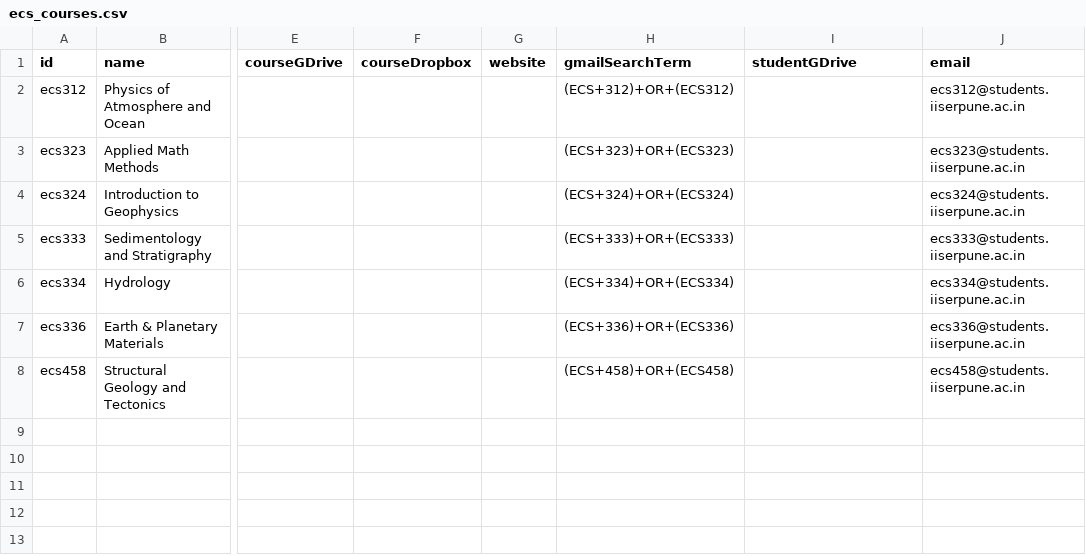
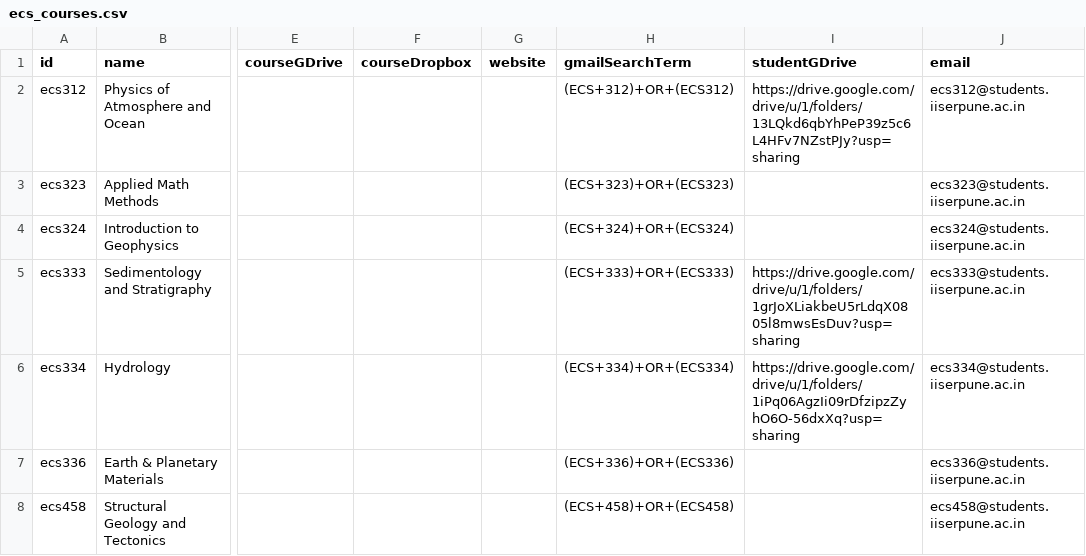
Before and after one commit to adch99/iiserp-sem5, a CSV file: data/ecs_courses.csv, drawn as a sheet; only a part is shown, gaps mark what is left out; the diff names each change by its address in the sheet, - before the commit and + after, or states it on an @@ line.

```diff
--- a/data/ecs_courses.csv
+++ b/data/ecs_courses.csv
-I2 (studentGDrive): (empty)
+I2 (studentGDrive): https://drive.google.com/drive/u/1/folders/13LQkd6qbYhPeP39z5c6L4HFv7NZstPJy?usp=sharing
-I5 (studentGDrive): (empty)
+I5 (studentGDrive): https://drive.google.com/drive/u/1/folders/1grJoXLiakbeU5rLdqX0805l8mwsEsDuv?usp=sharing
-I6 (studentGDrive): (empty)
+I6 (studentGDrive): https://drive.google.com/drive/u/1/folders/1iPq06AgzIi09rDfzipzZyhO6O-56dxXq?usp=sharing
```
Also changed, not shown: data/bio_courses.csv, data/hss_courses.csv, 9 other files.
